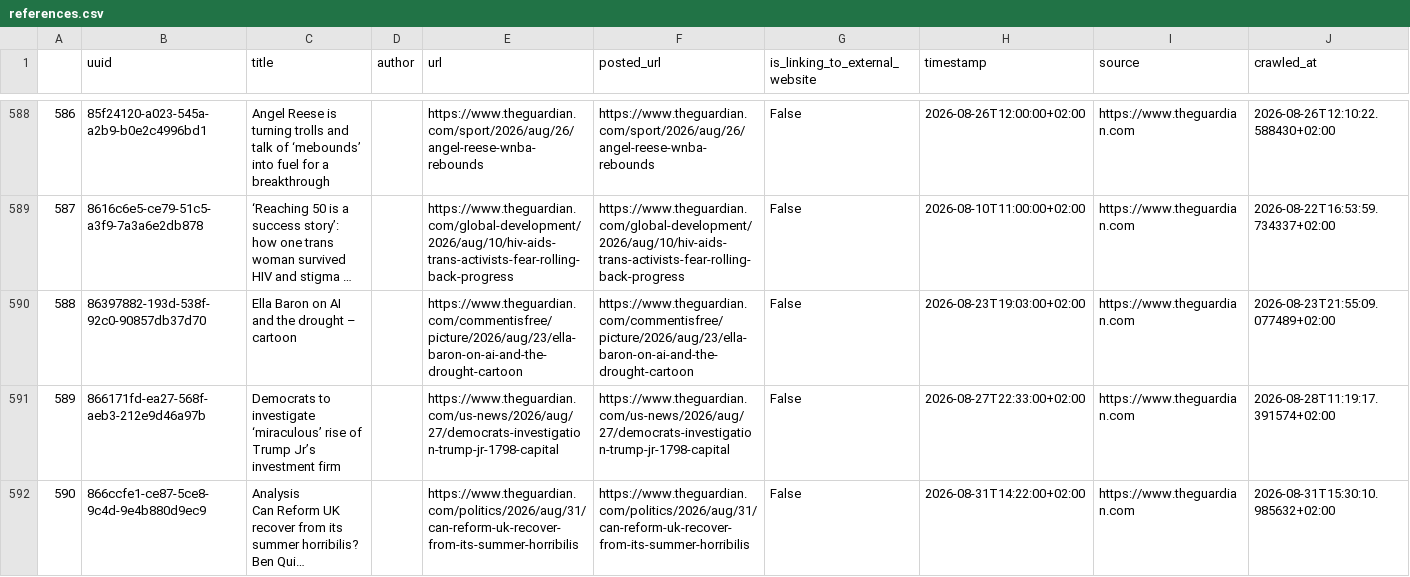
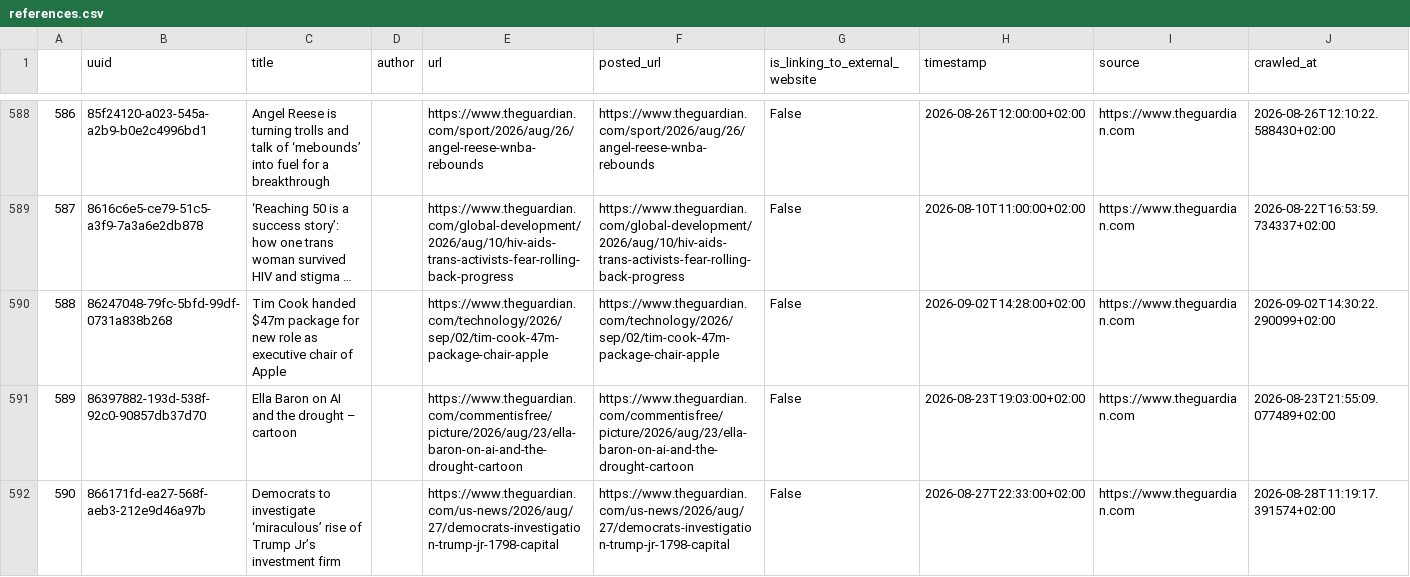
Before and after one commit to tabeanith/Loom, a CSV file: loom/spooling/source/theguardian/references.csv, drawn as a sheet; only a part is shown, gaps mark what is left out; the shorter side is filled out with more unchanged rows; long unchanged cells end in …; addresses are those after the commit; the diff covers the shown part only; the diff names each change by its address in the sheet, - before the commit and + after, or states it on an @@ line.

```diff
--- a/loom/spooling/source/theguardian/references.csv
+++ b/loom/spooling/source/theguardian/references.csv
+row 590: 588 | 86247048-79fc-5bfd-99df-0731a838b268 | Tim Cook handed $47m package for new role as executive chair of Apple |  | https://www.theguardian.com/technology/2026/sep/02/tim-cook-47m-package-chair-apple | https://www.theguardian.com/technology/2026/sep/02/tim-cook-47m-package-chair-apple | False | 2026-09-02T14:28:00+02:00 | https://www.theguardian.com | 2026-09-02T14:30:22.290099+02:00
@@ column A renumbered from row 591 down @@
```
Also changed, not shown: 1 added row elsewhere in this file, 18 other files.
